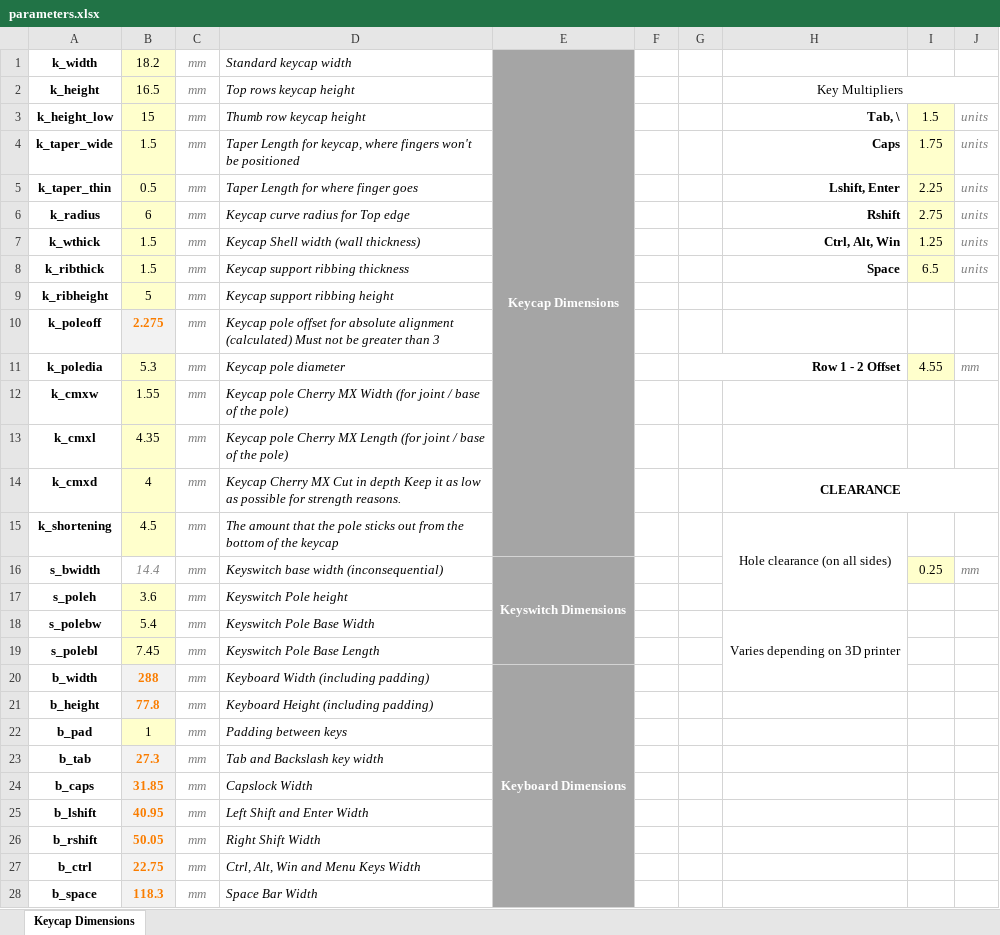
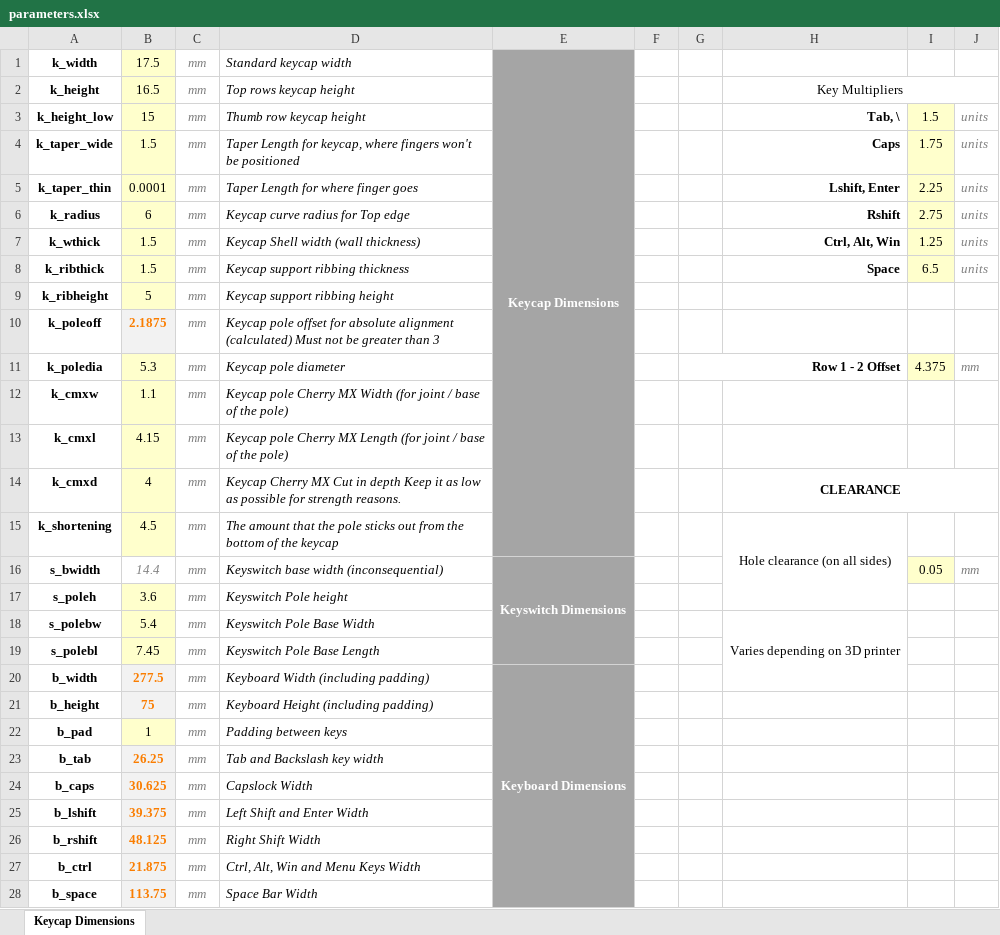
Before and after one commit to CemraJC/stenotoppers, an Excel workbook: parameters.xlsx, sheet Keycap Dimensions, drawn as a sheet; values as stored, in another font and other column widths than the file's, no borders; the diff names each change by its address in the sheet, - before the commit and + after, or states it on an @@ line.

```diff
--- a/parameters.xlsx (sheet Keycap Dimensions)
+++ b/parameters.xlsx (sheet Keycap Dimensions)
-B1: 18.2
+B1: 17.5
-B5: 0.5
+B5: 0.0001
-B10: 2.275
+B10: 2.1875
-I11: 4.55
+I11: 4.375
-B12: 1.55
+B12: 1.1
-B13: 4.35
+B13: 4.15
-I16: 0.25
+I16: 0.05
-B20: 288
+B20: 277.5
-B21: 77.8
+B21: 75
-B23: 27.3
+B23: 26.25
-B24: 31.85
+B24: 30.625
-B25: 40.95
+B25: 39.375
-B26: 50.05
+B26: 48.125
-B27: 22.75
+B27: 21.875
-B28: 118.3
+B28: 113.75
```
Also changed, not shown: 13 other files.
